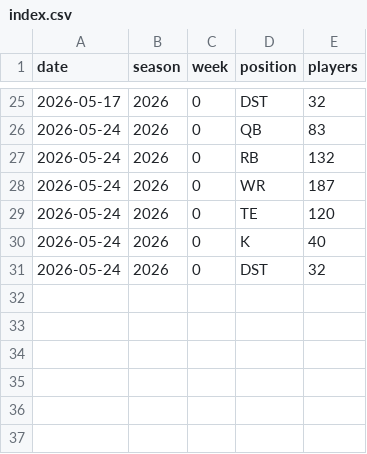
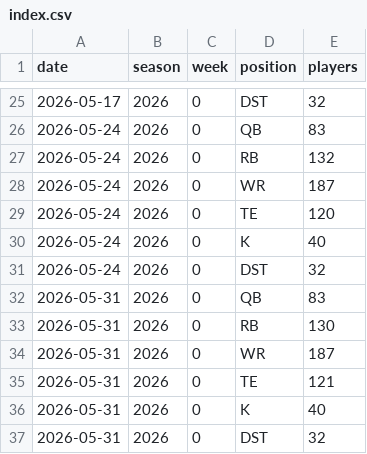
Before and after one commit to nateprich/Fantasy-Football, a CSV file: data/fp_projections/index.csv, drawn as a sheet; only a part is shown, gaps mark what is left out; the diff names each change by its address in the sheet, - before the commit and + after, or states it on an @@ line.

```diff
--- a/data/fp_projections/index.csv
+++ b/data/fp_projections/index.csv
+row 32: 2026-05-31 | 2026 | 0 | QB | 83
+row 33: 2026-05-31 | 2026 | 0 | RB | 130
+row 34: 2026-05-31 | 2026 | 0 | WR | 187
+row 35: 2026-05-31 | 2026 | 0 | TE | 121
+row 36: 2026-05-31 | 2026 | 0 | K | 40
+row 37: 2026-05-31 | 2026 | 0 | DST | 32
```
Also changed, not shown: data/fp_snapshots/index.csv, 16 other files.
